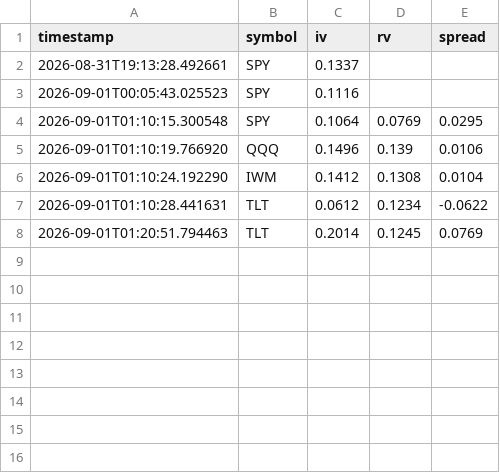
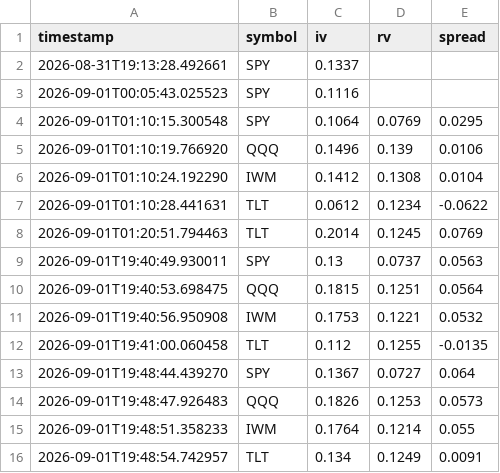
Before and after one commit to kedar4real/alpaca-options-agent, a CSV file: iv_history.csv, drawn as a sheet.

```diff
--- a/iv_history.csv
+++ b/iv_history.csv
@@ -8 +8,9 @@ timestamp,symbol,iv,rv,spread
 2026-09-01T01:20:51.794463,TLT,0.2014,0.1245,0.0769
+2026-09-01T19:40:49.930011,SPY,0.13,0.0737,0.0563
+2026-09-01T19:40:53.698475,QQQ,0.1815,0.1251,0.0564
+2026-09-01T19:40:56.950908,IWM,0.1753,0.1221,0.0532
+2026-09-01T19:41:00.060458,TLT,0.112,0.1255,-0.0135
+2026-09-01T19:48:44.439270,SPY,0.1367,0.0727,0.064
+2026-09-01T19:48:47.926483,QQQ,0.1826,0.1253,0.0573
+2026-09-01T19:48:51.358233,IWM,0.1764,0.1214,0.055
+2026-09-01T19:48:54.742957,TLT,0.134,0.1249,0.0091
```
Also changed, not shown: 4 other files.
